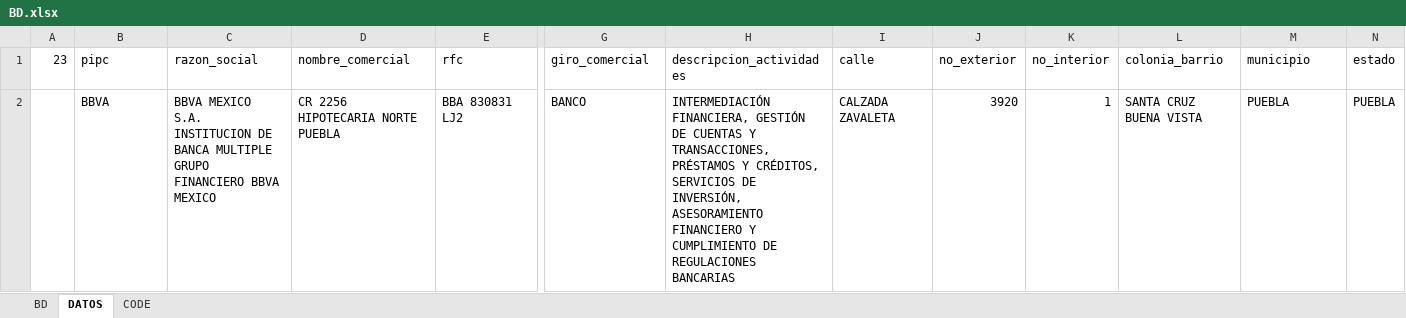
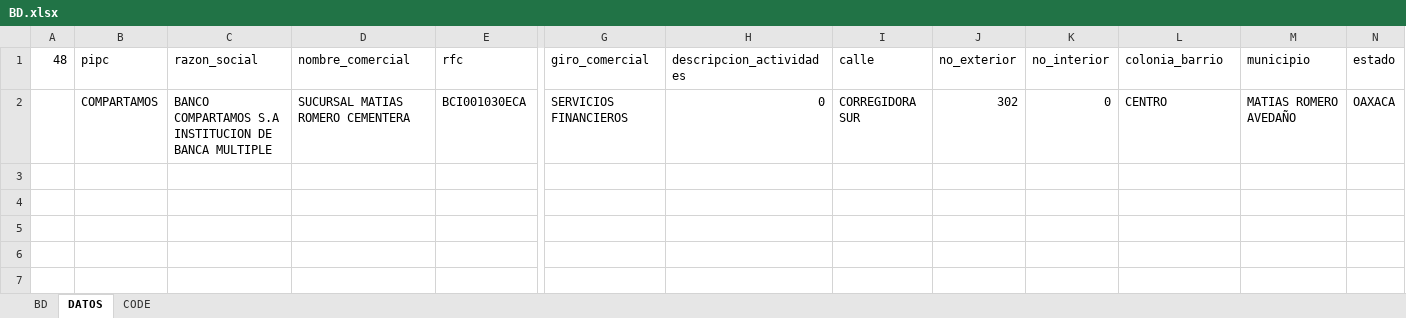
Before and after one commit to luis6a/pipc, an Excel workbook: Inputs/BD.xlsx, sheet DATOS, drawn as a sheet; only a part is shown, gaps mark what is left out; values as stored, in another font and other column widths than the file's, no borders; the diff covers the shown part only; the diff names each change by its address in the sheet, - before the commit and + after, or states it on an @@ line.

Commit message:
Se agrega codigo y plantillas de Compartamos

```diff
--- a/Inputs/BD.xlsx (sheet DATOS)
+++ b/Inputs/BD.xlsx (sheet DATOS)
-A1: 23
+A1: 48
-B2 (pipc): BBVA
+B2 (pipc): COMPARTAMOS
-C2 (razon_social): BBVA MEXICO S.A. INSTITUCION DE BANCA MULTIPLE GRUPO FINANCIERO BBVA MEXICO
+C2 (razon_social): BANCO COMPARTAMOS S.A INSTITUCION DE BANCA MULTIPLE
-D2 (nombre_comercial): CR 2256 HIPOTECARIA NORTE PUEBLA
+D2 (nombre_comercial): SUCURSAL MATIAS ROMERO CEMENTERA
-E2 (rfc): BBA 830831 LJ2
+E2 (rfc): BCI001030ECA
-G2 (giro_comercial): BANCO
+G2 (giro_comercial): SERVICIOS FINANCIEROS
-H2 (descripcion_actividades): INTERMEDIACIÓN FINANCIERA, GESTIÓN DE CUENTAS Y TRANSACCIONES, PRÉSTAMOS Y CRÉDITOS, SERVICIOS DE INVERSIÓN, ASESORAMIENTO FINANCIERO Y CUMPLIMIENTO DE REGULACIONES BANCARIAS
+H2 (descripcion_actividades): 0
-I2 (calle): CALZADA ZAVALETA
+I2 (calle): CORREGIDORA SUR
-J2 (no_exterior): 3920
+J2 (no_exterior): 302
-K2 (no_interior): 1
+K2 (no_interior): 0
-L2 (colonia_barrio): SANTA CRUZ BUENA VISTA
+L2 (colonia_barrio): CENTRO
-M2 (municipio): PUEBLA
+M2 (municipio): MATIAS ROMERO AVEDAÑO
-N2 (estado): PUEBLA
+N2 (estado): OAXACA
```
Also changed, not shown: 91 edited cells elsewhere in this sheet, sheet BD, sheet CODE, 3 other files.
